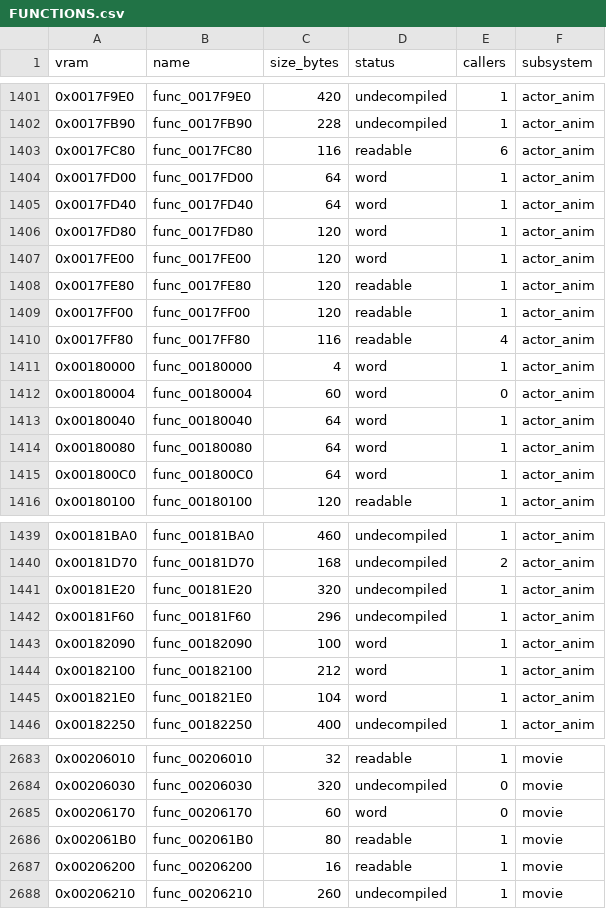
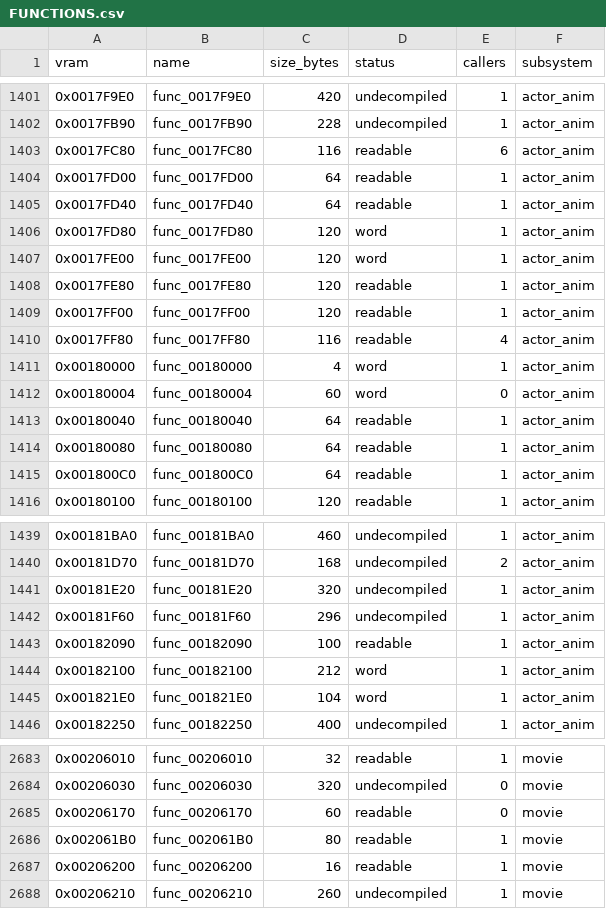
Before and after one commit to FastestMolasses/Extermination, a CSV file: docs/FUNCTIONS.csv, drawn as a sheet; only a part is shown, gaps mark what is left out.

```diff
--- a/docs/FUNCTIONS.csv
+++ b/docs/FUNCTIONS.csv
@@ -1403,4 +1403,4 @@ vram,name,size_bytes,status,callers,subsystem
 0x0017FC80,func_0017FC80,116,readable,6,actor_anim
-0x0017FD00,func_0017FD00,64,word,1,actor_anim
-0x0017FD40,func_0017FD40,64,word,1,actor_anim
+0x0017FD00,func_0017FD00,64,readable,1,actor_anim
+0x0017FD40,func_0017FD40,64,readable,1,actor_anim
 0x0017FD80,func_0017FD80,120,word,1,actor_anim
@@ -1412,5 +1412,5 @@ vram,name,size_bytes,status,callers,subsystem
 0x00180004,func_00180004,60,word,0,actor_anim
-0x00180040,func_00180040,64,word,1,actor_anim
-0x00180080,func_00180080,64,word,1,actor_anim
-0x001800C0,func_001800C0,64,word,1,actor_anim
+0x00180040,func_00180040,64,readable,1,actor_anim
+0x00180080,func_00180080,64,readable,1,actor_anim
+0x001800C0,func_001800C0,64,readable,1,actor_anim
 0x00180100,func_00180100,120,readable,1,actor_anim
@@ -1442,3 +1442,3 @@ vram,name,size_bytes,status,callers,subsystem
 0x00181F60,func_00181F60,296,undecompiled,1,actor_anim
-0x00182090,func_00182090,100,word,1,actor_anim
+0x00182090,func_00182090,100,readable,1,actor_anim
 0x00182100,func_00182100,212,word,1,actor_anim
@@ -2684,3 +2684,3 @@ vram,name,size_bytes,status,callers,subsystem
 0x00206030,func_00206030,320,undecompiled,0,movie
-0x00206170,func_00206170,60,word,0,movie
+0x00206170,func_00206170,60,readable,0,movie
 0x002061B0,func_002061B0,80,readable,1,movie
```
Also changed, not shown: 7 other files.
